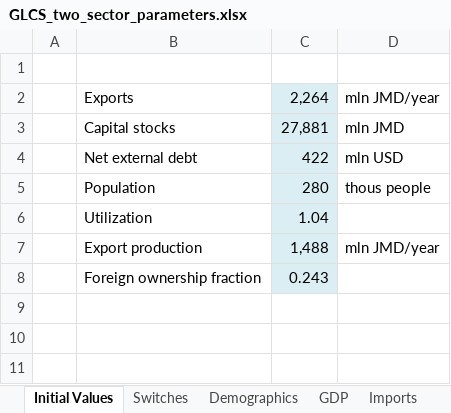
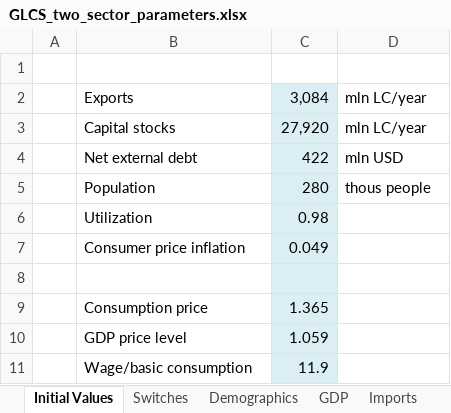
Before and after one commit to erickb/SIDS_climate_economy_model_BB, an Excel workbook: GLCS_two_sector_parameters.xlsx, sheet Initial Values, drawn as a sheet; values as stored, in another font and other column widths than the file's, no borders; removed rows and columns are numbered as before the commit, all else as after; the diff names each change by its address in the sheet, - before the commit and + after, or states it on an @@ line.

```diff
--- a/GLCS_two_sector_parameters.xlsx (sheet Initial Values)
+++ b/GLCS_two_sector_parameters.xlsx (sheet Initial Values)
-C2: 2,264
+C2: 3,084
-D2: mln JMD/year
+D2: mln LC/year
-C3: 27,881
+C3: 27,920
-D3: mln JMD
+D3: mln LC/year
-C6: 1.04
+C6: 0.98
-row 7:  | Export production | 1,488 | mln JMD/year
+row 7:  | Consumer price inflation | 0.049
-row 8:  | Foreign ownership fraction | 0.243
+row 8: (empty)
+row 9:  | Consumption price | 1.365
+row 10:  | GDP price level | 1.059
+row 11:  | Wage/basic consumption | 11.9
```
Also changed, not shown: sheet GDP, sheet Exports, sheet Investment and Saving, sheet Prices, sheet Imports, 4 other files.
